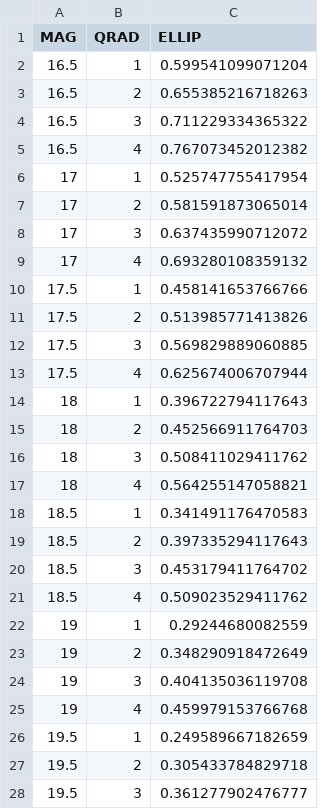
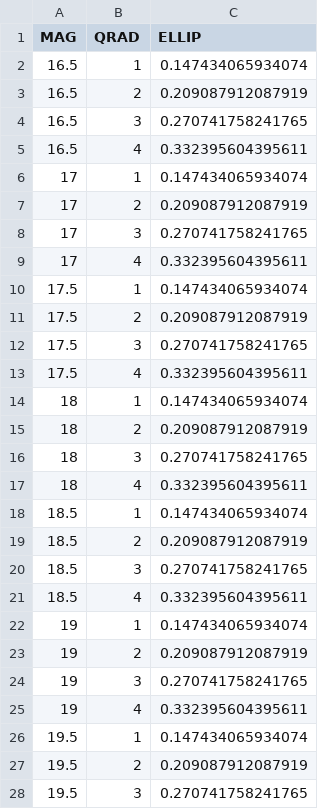
Before and after one commit to leeskelvin/lsbskysub, a CSV file: hsc_data/magellip/magellip.csv, drawn as a sheet; only a part is shown; the diff covers the shown part only.

Commit message:
modified ellipticities updated catalogues simulated images v1/v2-nofaint

```diff
--- a/hsc_data/magellip/magellip.csv
+++ b/hsc_data/magellip/magellip.csv
@@ -1,28 +1,28 @@
 MAG,QRAD,ELLIP
-16.5,1,0.599541099071204
-16.5,2,0.655385216718263
-16.5,3,0.711229334365322
-16.5,4,0.767073452012382
-17,1,0.525747755417954
-17,2,0.581591873065014
-17,3,0.637435990712072
-17,4,0.693280108359132
-17.5,1,0.458141653766766
-17.5,2,0.513985771413826
-17.5,3,0.569829889060885
-17.5,4,0.625674006707944
-18,1,0.396722794117643
-18,2,0.452566911764703
-18,3,0.508411029411762
-18,4,0.564255147058821
-18.5,1,0.341491176470583
-18.5,2,0.397335294117643
-18.5,3,0.453179411764702
-18.5,4,0.509023529411762
-19,1,0.29244680082559
-19,2,0.348290918472649
-19,3,0.404135036119708
-19,4,0.459979153766768
-19.5,1,0.249589667182659
-19.5,2,0.305433784829718
-19.5,3,0.361277902476777
+16.5,1,0.147434065934074
+16.5,2,0.209087912087919
+16.5,3,0.270741758241765
+16.5,4,0.332395604395611
+17,1,0.147434065934074
+17,2,0.209087912087919
+17,3,0.270741758241765
+17,4,0.332395604395611
+17.5,1,0.147434065934074
+17.5,2,0.209087912087919
+17.5,3,0.270741758241765
+17.5,4,0.332395604395611
+18,1,0.147434065934074
+18,2,0.209087912087919
+18,3,0.270741758241765
+18,4,0.332395604395611
+18.5,1,0.147434065934074
+18.5,2,0.209087912087919
+18.5,3,0.270741758241765
+18.5,4,0.332395604395611
+19,1,0.147434065934074
+19,2,0.209087912087919
+19,3,0.270741758241765
+19,4,0.332395604395611
+19.5,1,0.147434065934074
+19.5,2,0.209087912087919
+19.5,3,0.270741758241765
```
Also changed, not shown: 65 edited cells elsewhere in this file, 52 other files.
